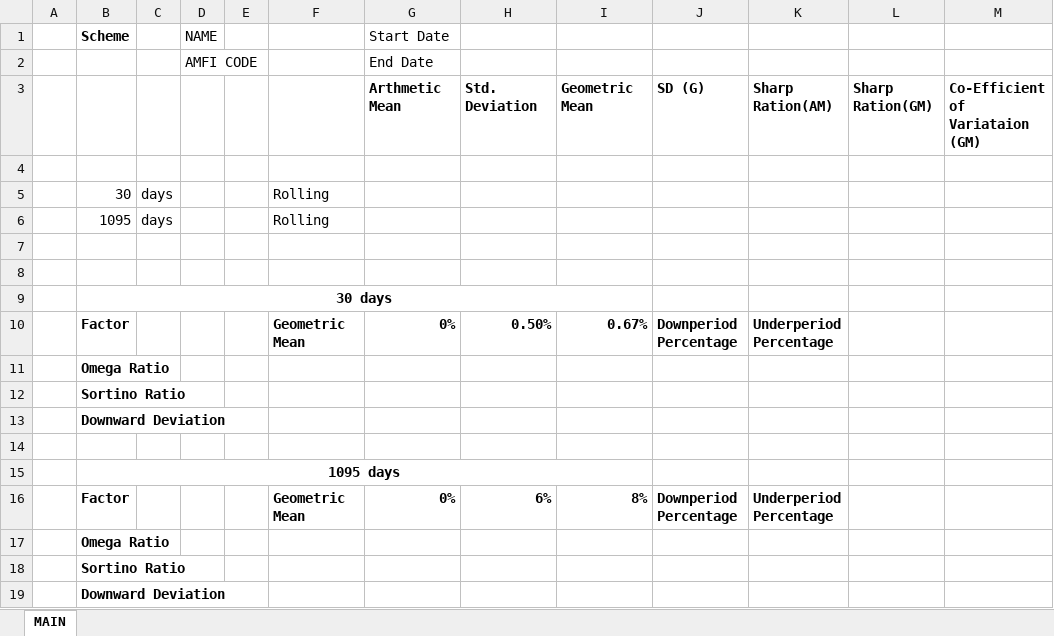
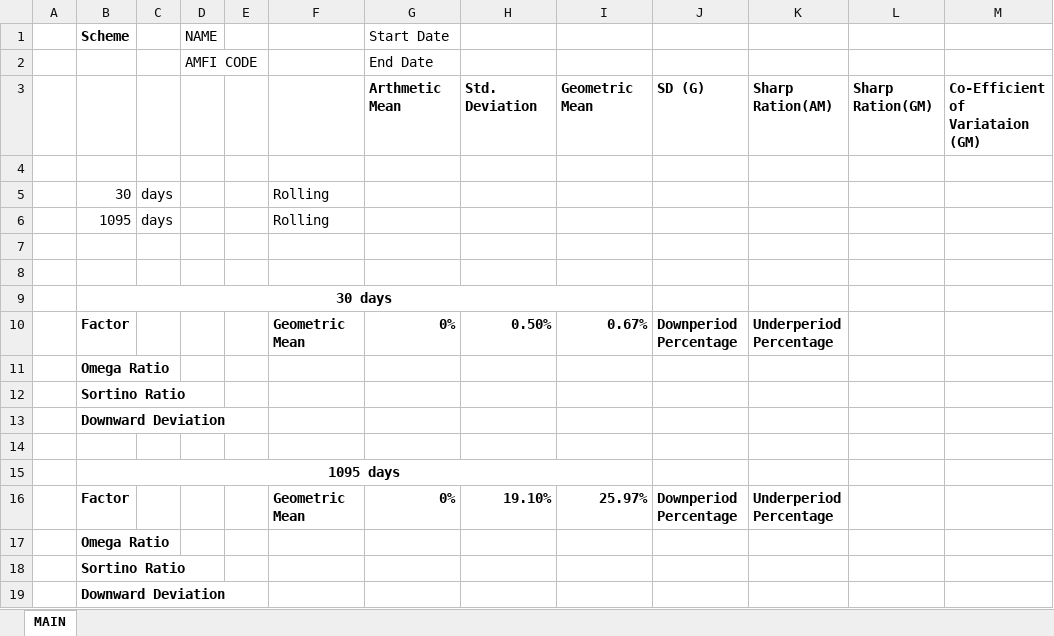
Before and after one commit to delta7-138/Mutual-Fund-X-Ray-Tool, an Excel workbook: mutual_fund_project/COVER SHEET - KS.xlsx, sheet MAIN, drawn as a sheet; values as stored, in another font and other column widths than the file's, no borders; the diff names each change by its address in the sheet, - before the commit and + after, or states it on an @@ line.

```diff
--- a/mutual_fund_project/COVER SHEET - KS.xlsx (sheet MAIN)
+++ b/mutual_fund_project/COVER SHEET - KS.xlsx (sheet MAIN)
-H16: 6%
+H16: 19.10%
-I16: 8%
+I16: 25.97%
```
Also changed, not shown: 3 other files.
